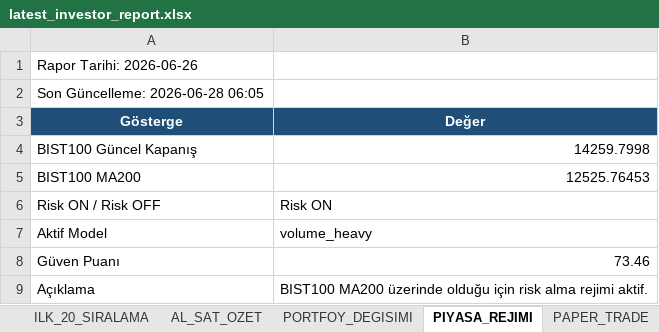
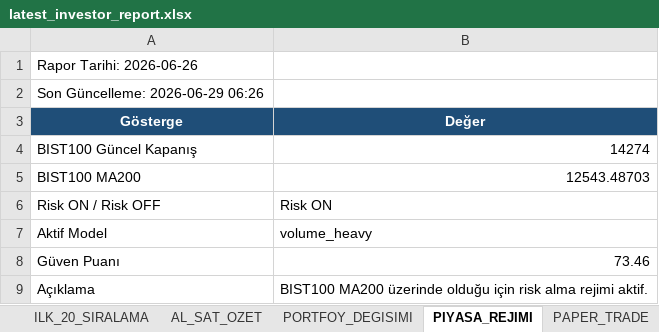
Before and after one commit to IRequelm/BIST-RankingBot, an Excel workbook: reports/latest_investor_report.xlsx, sheet PIYASA_REJIMI, drawn as a sheet; values as stored, in another font and other column widths than the file's, no borders; the diff names each change by its address in the sheet, - before the commit and + after, or states it on an @@ line.

```diff
--- a/reports/latest_investor_report.xlsx (sheet PIYASA_REJIMI)
+++ b/reports/latest_investor_report.xlsx (sheet PIYASA_REJIMI)
-A2 (Gösterge): Son Güncelleme: 2026-06-28 06:05
+A2 (Gösterge): Son Güncelleme: 2026-06-29 06:26
-B4 (Değer): 14259.7998
+B4 (Değer): 14274
-B5 (Değer): 12525.76453
+B5 (Değer): 12543.48703
```
Also changed, not shown: sheet PAPER_TRADE, sheet AL_SAT_OZET, sheet PORTFOY_DEGISIMI, sheet YONETICI_OZETI, sheet ILK_20_SIRALAMA, sheet PORTFOY_ONERISI, reports/latest_one_month_follow_up.xlsx, reports/one_month_follow_up.xlsx, 46 other files.
